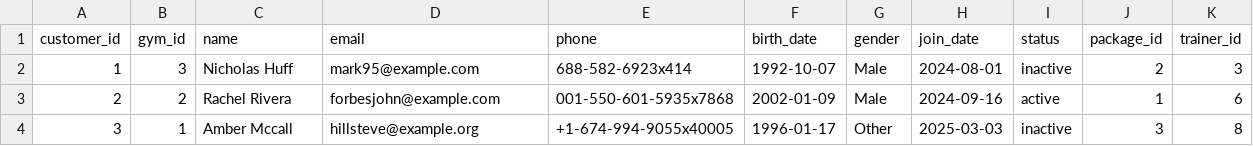
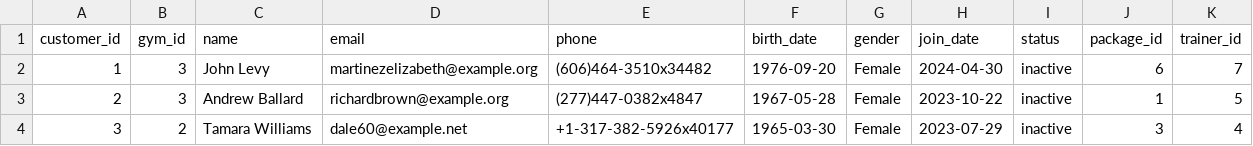
Before and after one commit to mmanuk7ann/Gym_Post_Sale_Management_Systen, a CSV file: myapplications/etl/data/customers.csv, drawn as a sheet; only a part is shown; the diff covers the shown part only.

```diff
--- a/myapplications/etl/data/customers.csv
+++ b/myapplications/etl/data/customers.csv
@@ -1,4 +1,4 @@
 customer_id,gym_id,name,email,phone,birth_date,gender,join_date,status,package_id,trainer_id
-1,3,Nicholas Huff,mark95@example.com,688-582-6923x414,1992-10-07,Male,2024-08-01,inactive,2,3
-2,2,Rachel Rivera,forbesjohn@example.com,001-550-601-5935x7868,2002-01-09,Male,2024-09-16,active,1,6
-3,1,Amber Mccall,hillsteve@example.org,+1-674-994-9055x40005,1996-01-17,Other,2025-03-03,inactive,3,8
+1,3,John Levy,martinezelizabeth@example.org,(606)464-3510x34482,1976-09-20,Female,2024-04-30,inactive,6,7
+2,3,Andrew Ballard,richardbrown@example.org,(277)447-0382x4847,1967-05-28,Female,2023-10-22,inactive,1,5
+3,2,Tamara Williams,dale60@example.net,+1-317-382-5926x40177,1965-03-30,Female,2023-07-29,inactive,3,4
```
Also changed, not shown: 151 edited cells elsewhere in this file, myapplications/etl/data/attendance.csv, myapplications/etl/data/gyms.csv, 3 other files.
